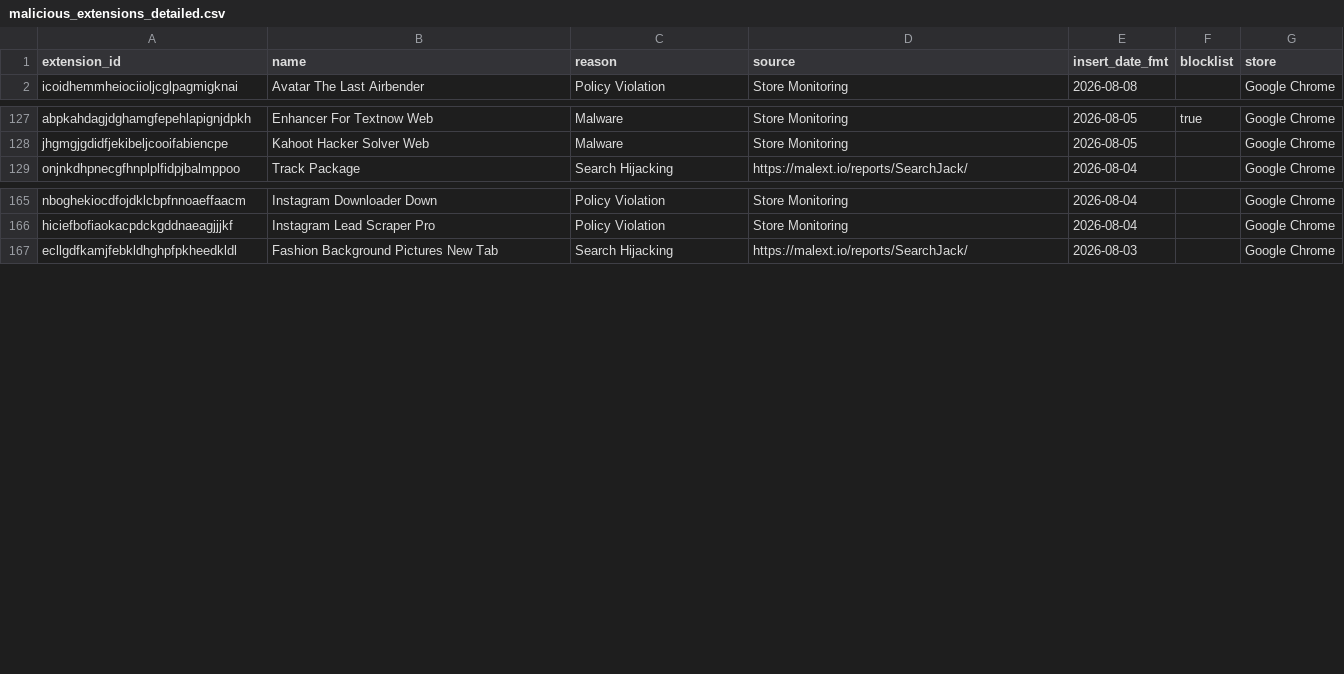
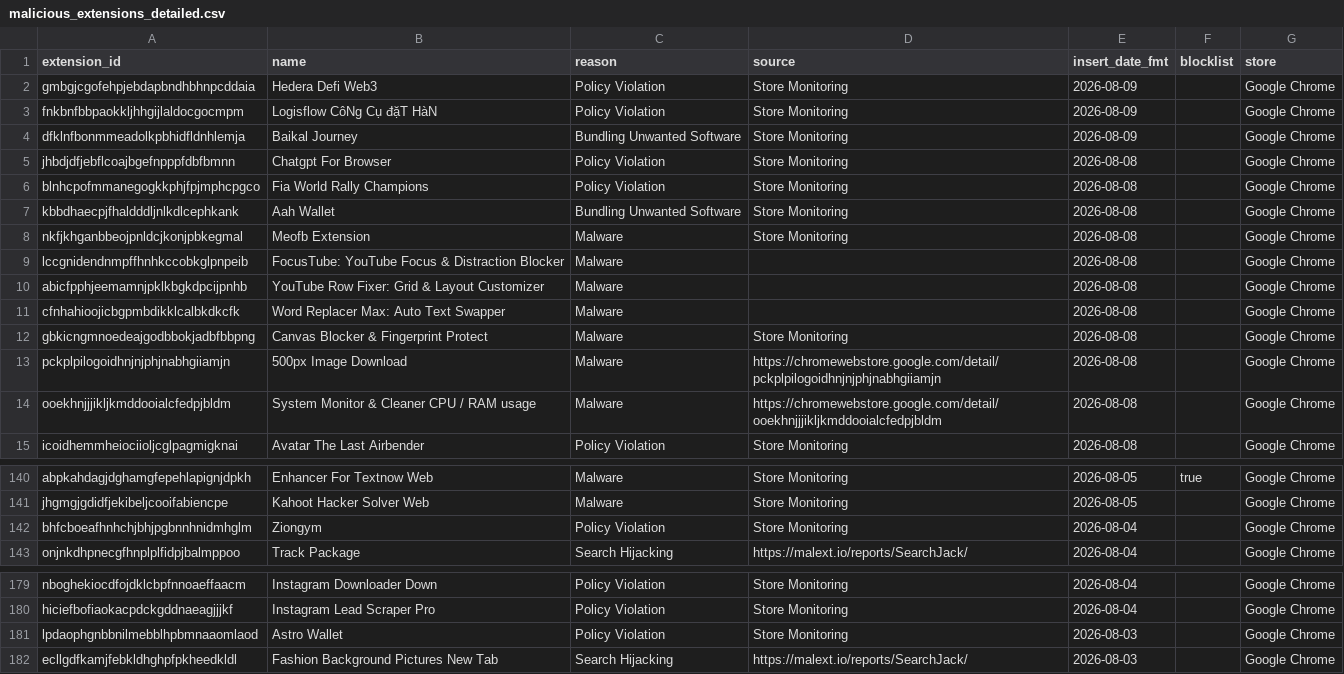
Before and after one commit to toborrm9/malicious_extension_sentry, a CSV file: malicious_extensions_detailed.csv, drawn as a sheet; only a part is shown, gaps mark what is left out; the diff names each change by its address in the sheet, - before the commit and + after, or states it on an @@ line.

Commit message:
new extensions added

```diff
--- a/malicious_extensions_detailed.csv
+++ b/malicious_extensions_detailed.csv
+row 2: gmbgjcgofehpjebdapbndhbhnpcddaia | Hedera Defi Web3 | Policy Violation | Store Monitoring | 2026-08-09 |  | Google Chrome
+row 3: fnkbnfbbpaokkljhhgijlaldocgocmpm | Logisflow CôNg Cụ đặT HàN | Policy Violation | Store Monitoring | 2026-08-09 |  | Google Chrome
+row 4: dfklnfbonmmeadolkpbhidfldnhlemja | Baikal Journey | Bundling Unwanted Software | Store Monitoring | 2026-08-09 |  | Google Chrome
+row 5: jhbdjdfjebflcoajbgefnpppfdbfbmnn | Chatgpt For Browser | Policy Violation | Store Monitoring | 2026-08-08 |  | Google Chrome
+row 6: blnhcpofmmanegogkkphjfpjmphcpgco | Fia World Rally Champions | Policy Violation | Store Monitoring | 2026-08-08 |  | Google Chrome
+row 7: kbbdhaecpjfhaldddljnlkdlcephkank | Aah Wallet | Bundling Unwanted Software | Store Monitoring | 2026-08-08 |  | Google Chrome
+row 8: nkfjkhganbbeojpnldcjkonjpbkegmal | Meofb Extension | Malware | Store Monitoring | 2026-08-08 |  | Google Chrome
+row 9: lccgnidendnmpffhnhkccobkglpnpeib | FocusTube: YouTube Focus & Distraction Blocker | Malware |  | 2026-08-08 |  | Google Chrome
+row 10: abicfpphjeemamnjpklkbgkdpcijpnhb | YouTube Row Fixer: Grid & Layout Customizer | Malware |  | 2026-08-08 |  | Google Chrome
+row 11: cfnhahioojicbgpmbdikklcalbkdkcfk | Word Replacer Max: Auto Text Swapper | Malware |  | 2026-08-08 |  | Google Chrome
+row 12: gbkicngmnoedeajgodbbokjadbfbbpng | Canvas Blocker & Fingerprint Protect | Malware | Store Monitoring | 2026-08-08 |  | Google Chrome
+row 13: pckplpilogoidhnjnjphjnabhgiiamjn | 500px Image Download | Malware | https://chromewebstore.google.com/detail/pckplpilogoidhnjnjphjnabhgiiamjn | 2026-08-08 |  | Google Chrome
+row 14: ooekhnjjjikljkmddooialcfedpjbldm | System Monitor & Cleaner CPU / RAM usage | Malware | https://chromewebstore.google.com/detail/ooekhnjjjikljkmddooialcfedpjbldm | 2026-08-08 |  | Google Chrome
+row 142: bhfcboeafhnhchjbhjpgbnnhnidmhglm | Ziongym | Policy Violation | Store Monitoring | 2026-08-04 |  | Google Chrome
+row 181: lpdaophgnbbnilmebblhpbmnaaomlaod | Astro Wallet | Policy Violation | Store Monitoring | 2026-08-03 |  | Google Chrome
```
